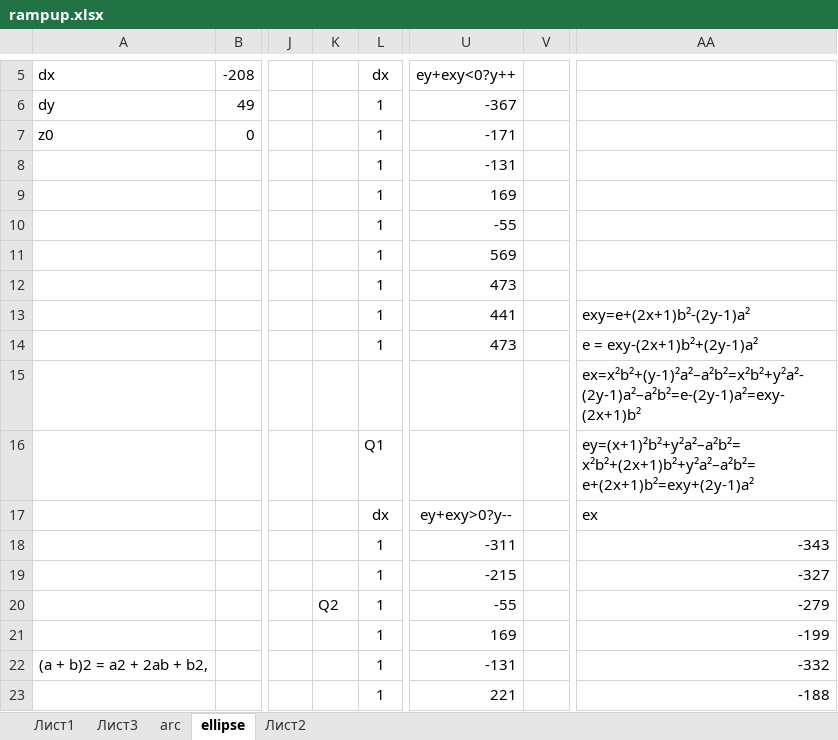
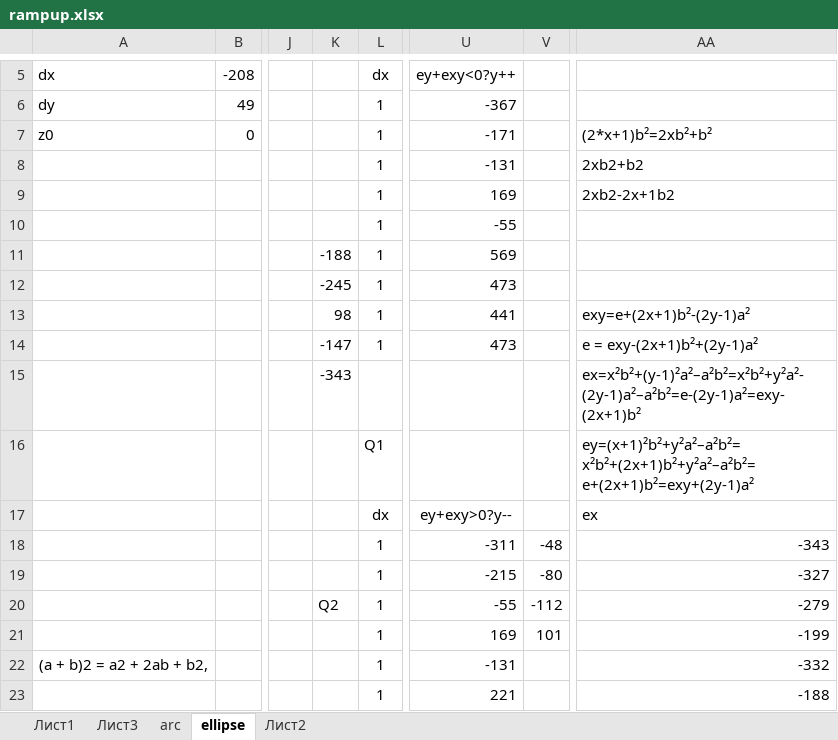
Before and after one commit to svaft/efeed, an Excel workbook: rampup.xlsx, sheet ellipse, drawn as a sheet; only a part is shown, gaps mark what is left out; values as stored, in another font and other column widths than the file's, no borders; the diff names each change by its address in the sheet, - before the commit and + after, or states it on an @@ line.

```diff
--- a/rampup.xlsx (sheet ellipse)
+++ b/rampup.xlsx (sheet ellipse)
-AA7: (empty)
+AA7: (2*x+1)b²=2xb²+b²
-AA8: (empty)
+AA8: 2xb2+b2
-AA9: (empty)
+AA9: 2xb2-2x+1b2
-K11: (empty)
+K11: -188
-K12: (empty)
+K12: -245
-K13: (empty)
+K13: 98
-K14: (empty)
+K14: -147
-K15: (empty)
+K15: -343
-V18: (empty)
+V18: -48
-V19: (empty)
+V19: -80
-V20: (empty)
+V20: -112
-V21: (empty)
+V21: 101
```
Also changed, not shown: charts or pictures, 4 other files.
